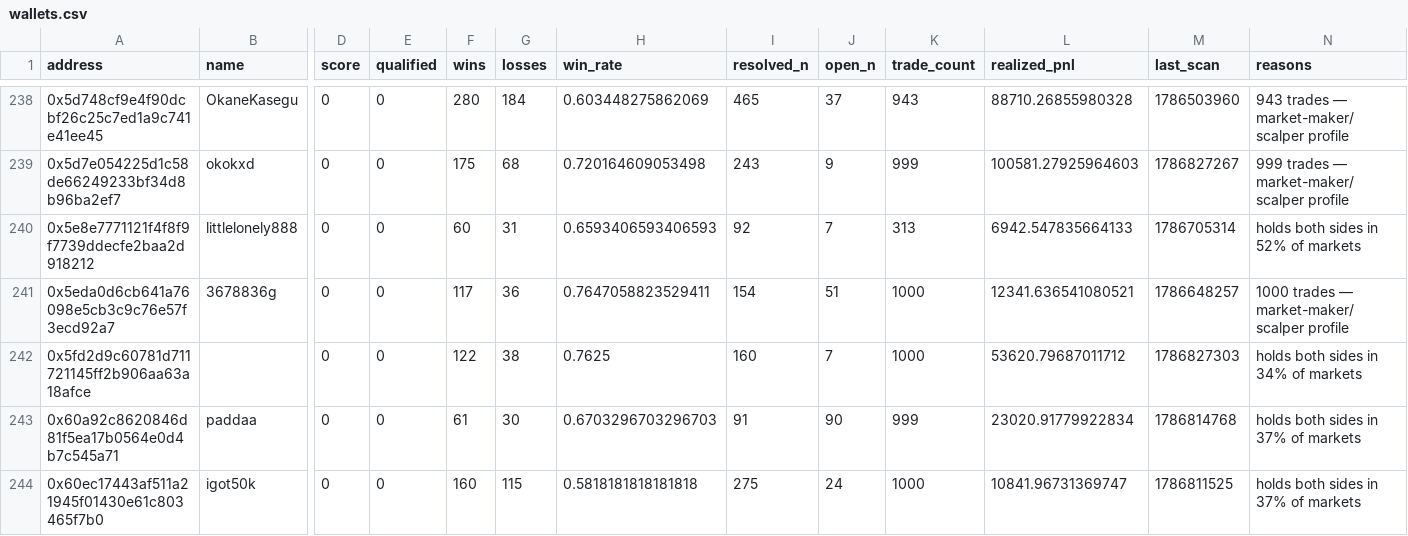
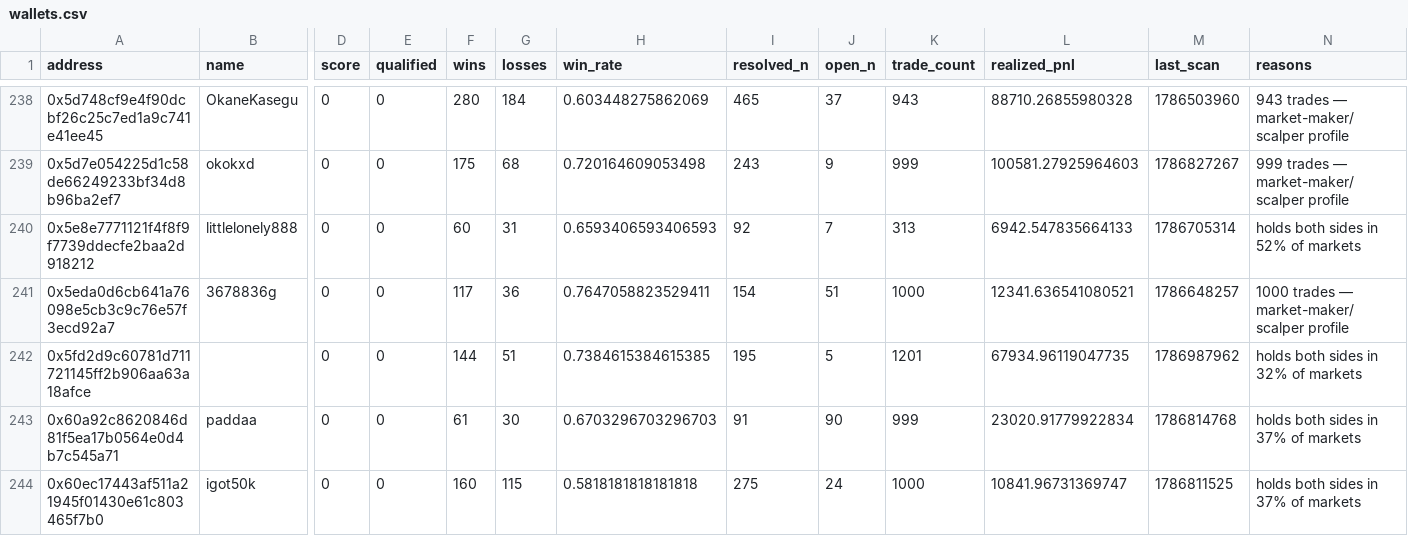
Before and after one commit to sophie-nguyenthuthuy/polycopy, a CSV file: data/wallets.csv, drawn as a sheet; only a part is shown, gaps mark what is left out; the diff names each change by its address in the sheet, - before the commit and + after, or states it on an @@ line.

```diff
--- a/data/wallets.csv
+++ b/data/wallets.csv
-F242 (wins): 122
+F242 (wins): 144
-G242 (losses): 38
+G242 (losses): 51
-H242 (win_rate): 0.7625
+H242 (win_rate): 0.7384615384615385
-I242 (resolved_n): 160
+I242 (resolved_n): 195
-J242 (open_n): 7
+J242 (open_n): 5
-K242 (trade_count): 1000
+K242 (trade_count): 1201
-L242 (realized_pnl): 53620.79687011712
+L242 (realized_pnl): 67934.96119047735
-M242 (last_scan): 1786827303
+M242 (last_scan): 1786987962
-N242 (reasons): holds both sides in 34% of markets
+N242 (reasons): holds both sides in 32% of markets
```
Also changed, not shown: data/fills.csv, 2 other files.
